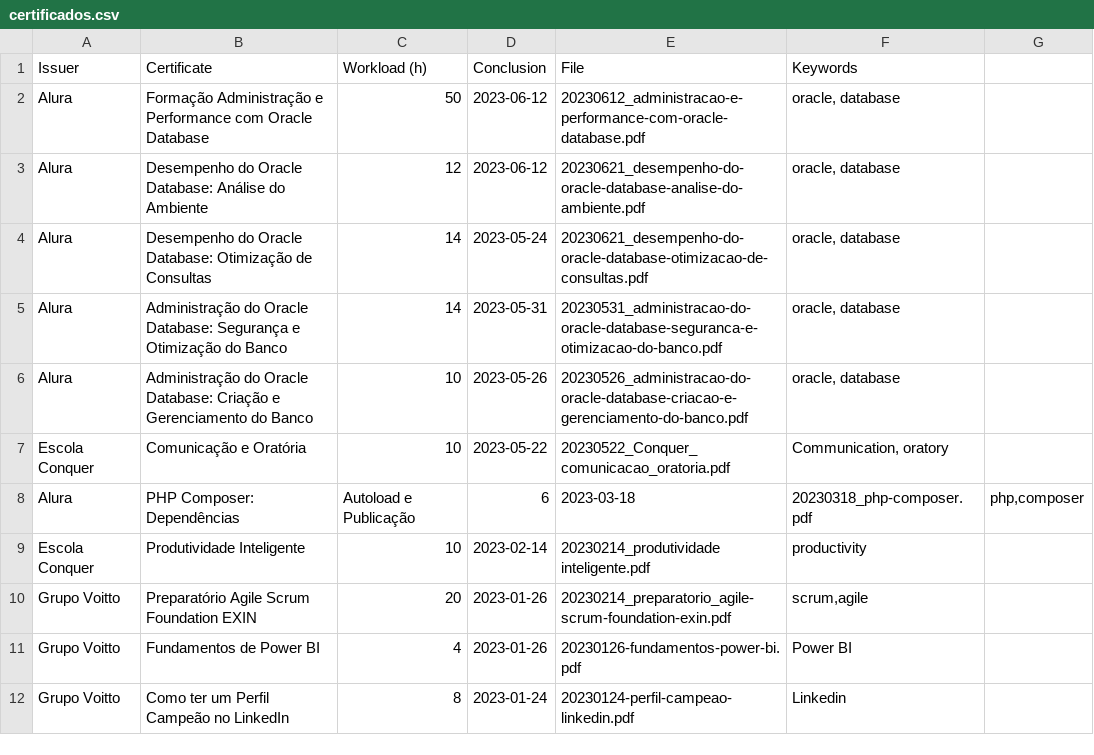
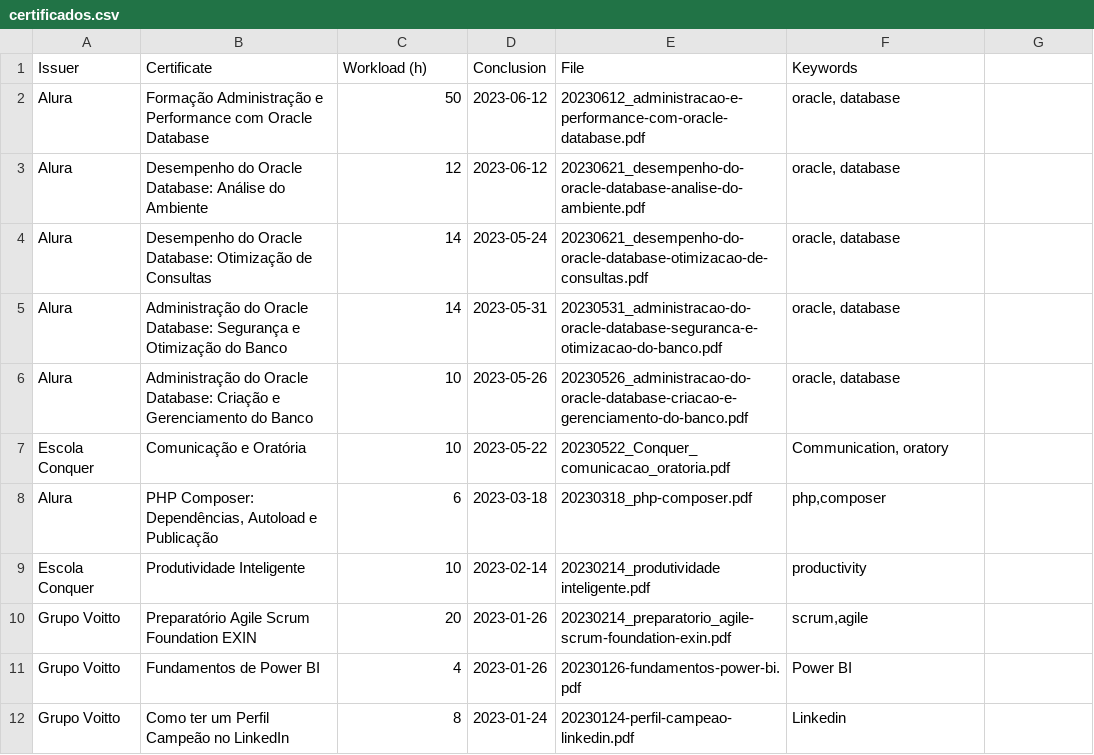
Before and after one commit to georgemaia/certificados-repo, a CSV file: files/certificados.csv, drawn as a sheet; only a part is shown.

Commit message:
Update certificados

```diff
--- a/files/certificados.csv
+++ b/files/certificados.csv
@@ -7,3 +7,3 @@ Alura,Administração do Oracle Database: Criação e Gerenciamento do Banco,10,
 Escola Conquer,Comunicação e Oratória,10,2023-05-22,20230522_Conquer_comunicacao_oratoria.pdf,"Communication, oratory"
-Alura,PHP Composer: Dependências, Autoload e Publicação,6,2023-03-18,20230318_php-composer.pdf,"php,composer"
+Alura,"PHP Composer: Dependências, Autoload e Publicação",6,2023-03-18,20230318_php-composer.pdf,"php,composer"
 Escola Conquer,Produtividade Inteligente,10,2023-02-14,20230214_produtividade inteligente.pdf,"productivity"
```
Also changed, not shown: 1 other file.
